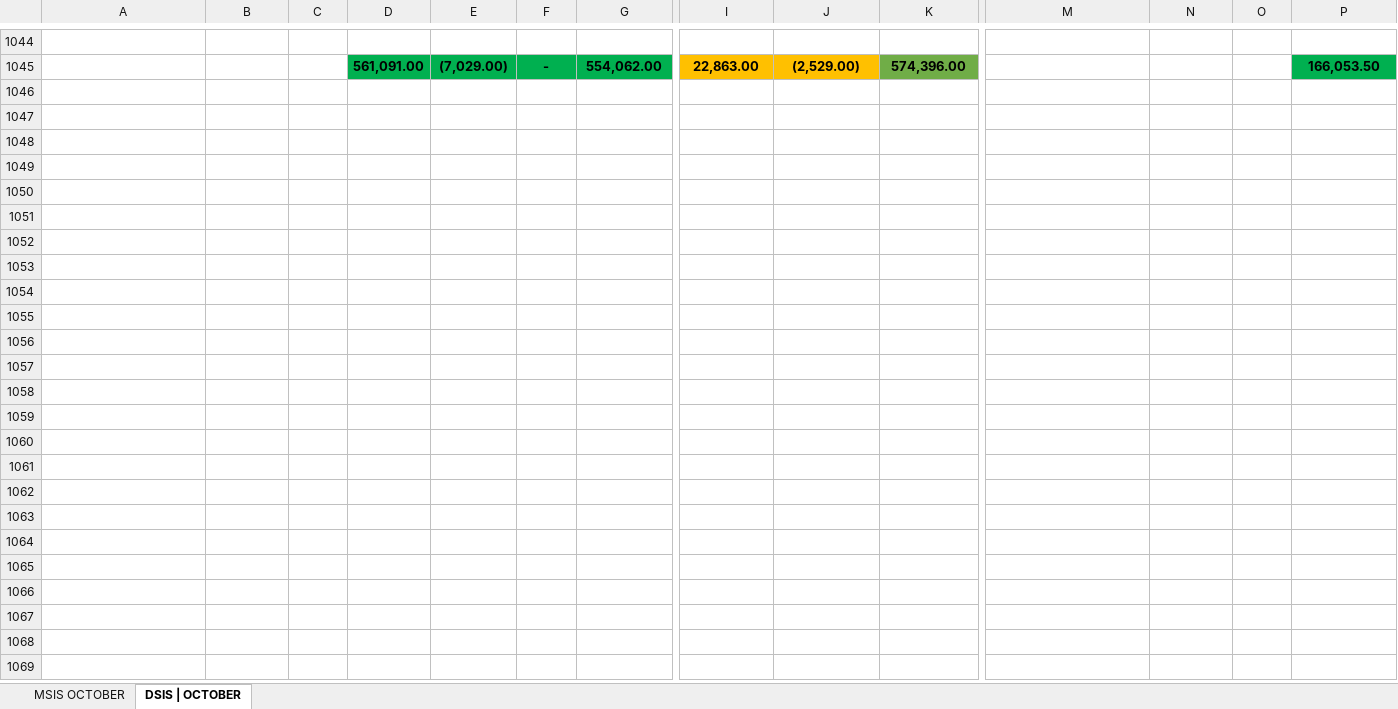
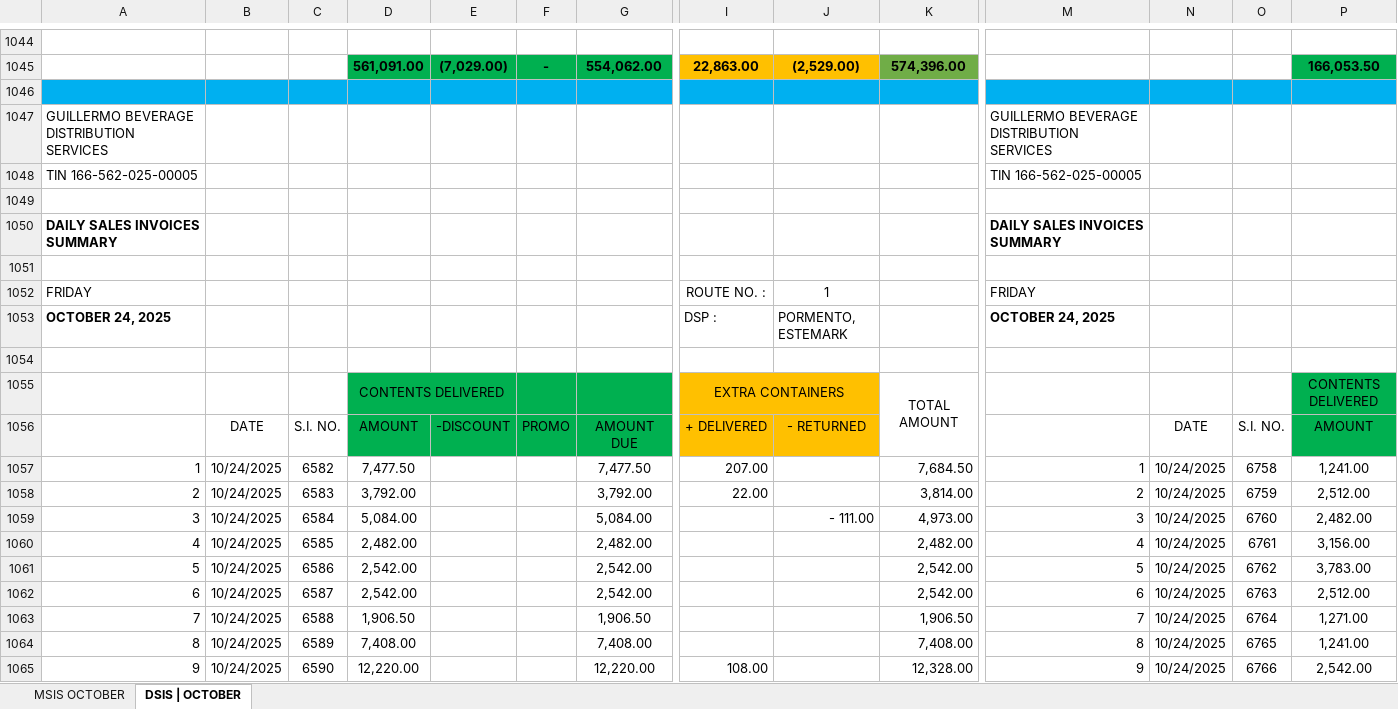
Before and after one commit to fliqlo/GBDS, an Excel workbook: GBDS OCTOBER FILES 2025/MSIS - OCTOBER.xlsx, sheet DSIS | OCTOBER, drawn as a sheet; only a part is shown, gaps mark what is left out; values as stored, in another font and other column widths than the file's, no borders; rows hold the shown columns only; the diff covers the shown part only; the diff names each change by its address in the sheet, - before the commit and + after, or states it on an @@ line.

```diff
--- a/GBDS OCTOBER FILES 2025/MSIS - OCTOBER.xlsx (sheet DSIS | OCTOBER)
+++ b/GBDS OCTOBER FILES 2025/MSIS - OCTOBER.xlsx (sheet DSIS | OCTOBER)
+row 1046: (empty)
+row 1047: GUILLERMO BEVERAGE DISTRIBUTION SERVICES |  |  |  |  |  |  |  |  |  | GUILLERMO BEVERAGE DISTRIBUTION SERVICES
+row 1048: TIN 166-562-025-00005 |  |  |  |  |  |  |  |  |  | TIN 166-562-025-00005
+row 1049: (empty)
+row 1050: DAILY SALES INVOICES SUMMARY |  |  |  |  |  |  |  |  |  | DAILY SALES INVOICES SUMMARY
+row 1051: (empty)
+row 1052: FRIDAY |  |  |  |  |  |  | ROUTE NO. : | 1 |  | FRIDAY
+row 1053: OCTOBER 24, 2025 |  |  |  |  |  |  | DSP : | PORMENTO, ESTEMARK |  | OCTOBER 24, 2025
+row 1054: (empty)
+row 1055:  |  |  | CONTENTS DELIVERED |  |  |  | EXTRA CONTAINERS |  | TOTAL AMOUNT |  |  |  | CONTENTS DELIVERED
+row 1056:  | DATE | S.I. NO. | AMOUNT | -DISCOUNT | PROMO | AMOUNT DUE | + DELIVERED | - RETURNED |  |  | DATE | S.I. NO. | AMOUNT
+row 1057: 1 | 10/24/2025 | 6582 | 7,477.50 |  |  | 7,477.50 | 207.00 |  | 7,684.50 | 1 | 10/24/2025 | 6758 | 1,241.00
+row 1058: 2 | 10/24/2025 | 6583 | 3,792.00 |  |  | 3,792.00 | 22.00 |  | 3,814.00 | 2 | 10/24/2025 | 6759 | 2,512.00
+row 1059: 3 | 10/24/2025 | 6584 | 5,084.00 |  |  | 5,084.00 |  | - 111.00 | 4,973.00 | 3 | 10/24/2025 | 6760 | 2,482.00
+row 1060: 4 | 10/24/2025 | 6585 | 2,482.00 |  |  | 2,482.00 |  |  | 2,482.00 | 4 | 10/24/2025 | 6761 | 3,156.00
+row 1061: 5 | 10/24/2025 | 6586 | 2,542.00 |  |  | 2,542.00 |  |  | 2,542.00 | 5 | 10/24/2025 | 6762 | 3,783.00
+row 1062: 6 | 10/24/2025 | 6587 | 2,542.00 |  |  | 2,542.00 |  |  | 2,542.00 | 6 | 10/24/2025 | 6763 | 2,512.00
+row 1063: 7 | 10/24/2025 | 6588 | 1,906.50 |  |  | 1,906.50 |  |  | 1,906.50 | 7 | 10/24/2025 | 6764 | 1,271.00
+row 1064: 8 | 10/24/2025 | 6589 | 7,408.00 |  |  | 7,408.00 |  |  | 7,408.00 | 8 | 10/24/2025 | 6765 | 1,241.00
+row 1065: 9 | 10/24/2025 | 6590 | 12,220.00 |  |  | 12,220.00 | 108.00 |  | 12,328.00 | 9 | 10/24/2025 | 6766 | 2,542.00
```
Also changed, not shown: 35 added rows elsewhere in this sheet, sheet MSIS OCTOBER, GBDS OCTOBER FILES 2025/CSR MONTH OF OCTOBER.xlsx, GBDS OCTOBER FILES 2025/GBDS UPDATED DOS - October.xlsx, 2 other files.
